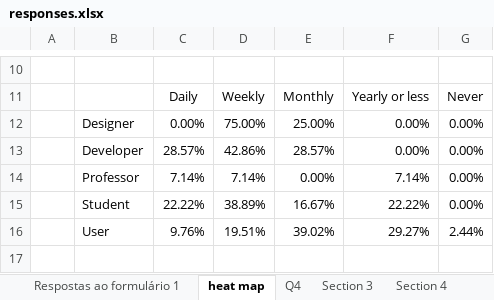
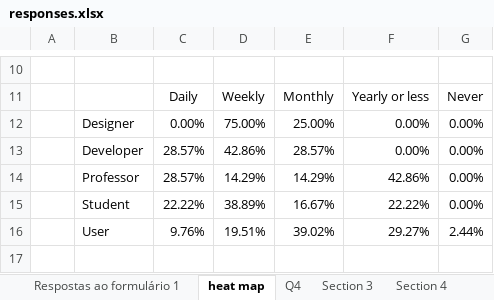
Before and after one commit to stevao-andrade/vr_survey, an Excel workbook: survey/responses.xlsx, sheet heat map, drawn as a sheet; only a part is shown, gaps mark what is left out; values as stored, in another font and other column widths than the file's, no borders; conditional formats not drawn; removed rows and columns are numbered as before the commit, all else as after; the diff names each change by its address in the sheet, - before the commit and + after, or states it on an @@ line.

```diff
--- a/survey/responses.xlsx (sheet heat map)
+++ b/survey/responses.xlsx (sheet heat map)
-row 14:  | Professor | 7.14% | 7.14% | 0.00% | 7.14% | 0.00%
+row 14:  | Professor | 28.57% | 14.29% | 14.29% | 42.86% | 0.00%
```
Also changed, not shown: sheet Respostas ao formulário 1, charts or pictures.
